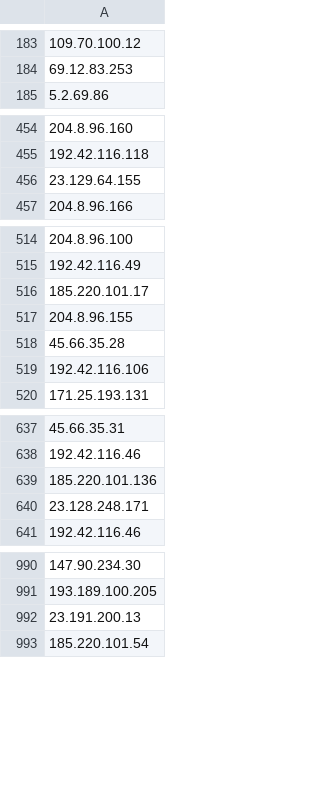
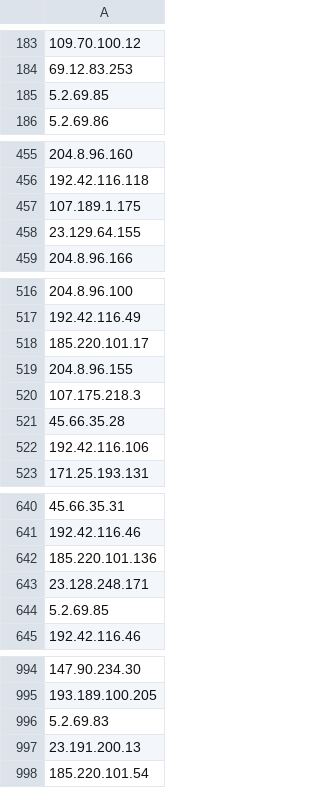
Before and after one commit to jjewitt/TOR_List, a CSV file: lists/exit_nodes.csv, drawn as a sheet; only a part is shown, gaps mark what is left out; the diff covers the shown part only; the diff names each change by its address in the sheet, - before the commit and + after, or states it on an @@ line.

```diff
--- a/lists/exit_nodes.csv
+++ b/lists/exit_nodes.csv
+row 185: 5.2.69.85
+row 457: 107.189.1.175
+row 520: 107.175.218.3
+row 644: 5.2.69.85
+row 996: 5.2.69.83
```
Also changed, not shown: 9 added rows and 3 removed rows elsewhere in this file, lists/guard_nodes.csv, lists/recent_nodes.csv, 1 other file.
